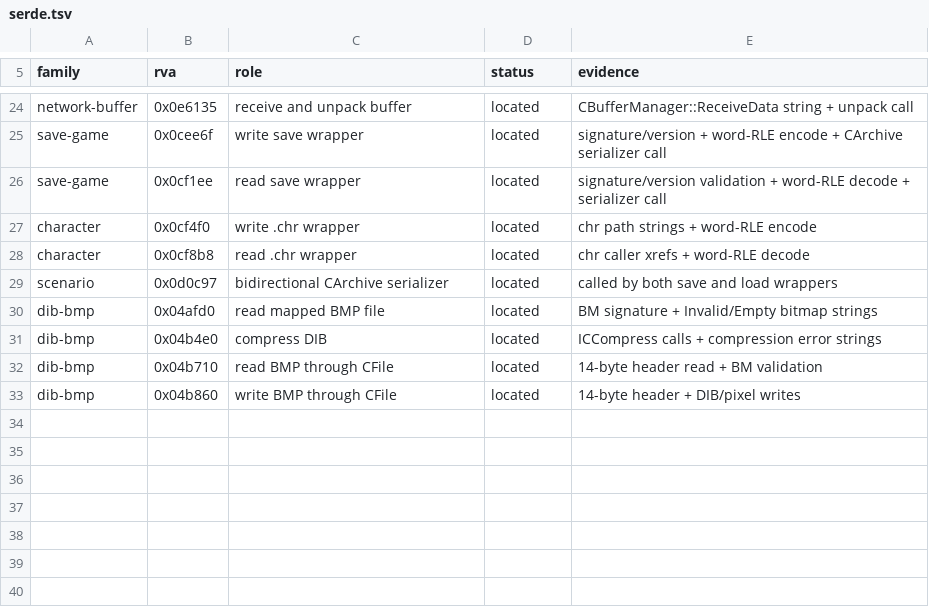
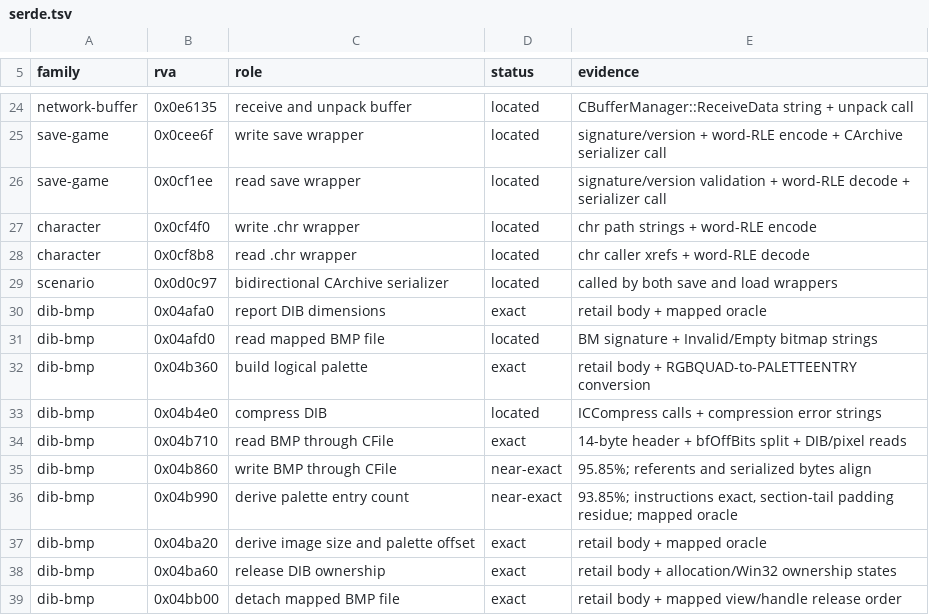
Before and after one commit to sushi-shi/rom1-decomp, a TSV file: config/retail/serde.tsv, drawn as a sheet; only a part is shown, gaps mark what is left out.

```diff
--- a/config/retail/serde.tsv
+++ b/config/retail/serde.tsv
@@ -29,5 +29,11 @@ character	0x0cf8b8	read .chr wrapper	located	chr caller xrefs + word-RLE decode
 scenario	0x0d0c97	bidirectional CArchive serializer	located	called by both save and load wrappers
+dib-bmp	0x04afa0	report DIB dimensions	exact	retail body + mapped oracle
 dib-bmp	0x04afd0	read mapped BMP file	located	BM signature + Invalid/Empty bitmap strings
+dib-bmp	0x04b360	build logical palette	exact	retail body + RGBQUAD-to-PALETTEENTRY conversion
 dib-bmp	0x04b4e0	compress DIB	located	ICCompress calls + compression error strings
-dib-bmp	0x04b710	read BMP through CFile	located	14-byte header read + BM validation
-dib-bmp	0x04b860	write BMP through CFile	located	14-byte header + DIB/pixel writes
+dib-bmp	0x04b710	read BMP through CFile	exact	14-byte header + bfOffBits split + DIB/pixel reads
+dib-bmp	0x04b860	write BMP through CFile	near-exact	95.85%; referents and serialized bytes align
+dib-bmp	0x04b990	derive palette entry count	near-exact	93.85%; instructions exact, section-tail padding residue; mapped oracle
+dib-bmp	0x04ba20	derive image size and palette offset	exact	retail body + mapped oracle
+dib-bmp	0x04ba60	release DIB ownership	exact	retail body + allocation/Win32 ownership states
+dib-bmp	0x04bb00	detach mapped BMP file	exact	retail body + mapped view/handle release order
```
Also changed, not shown: config/gruntz_parity.tsv, config/match_baseline.tsv, 13 other files.
